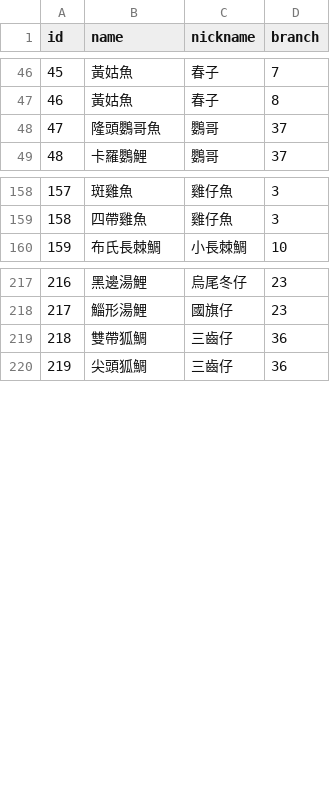
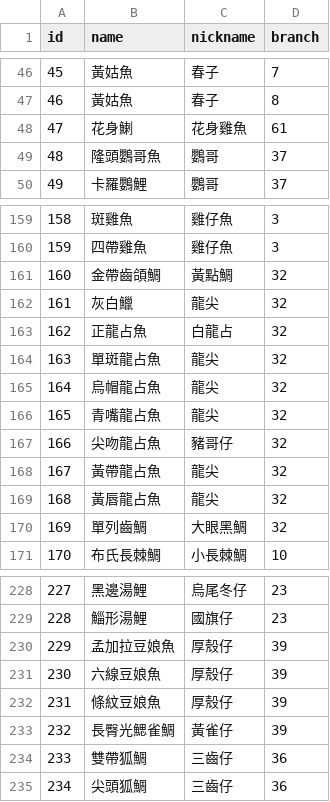
Before and after one commit to MadRex2000/fishingMap, a CSV file: csvData/fingerling.csv, drawn as a sheet; only a part is shown, gaps mark what is left out; addresses are those after the commit; the diff names each change by its address in the sheet, - before the commit and + after, or states it on an @@ line.

Commit message:
Update branches and fingerling

```diff
--- a/csvData/fingerling.csv
+++ b/csvData/fingerling.csv
+row 48: 47 | 花身鯻 | 花身雞魚 | 61
@@ column A (id) renumbered from row 49 down @@
+row 161: 160 | 金帶齒頜鯛 | 黃點鯛 | 32
+row 162: 161 | 灰白鱲 | 龍尖 | 32
+row 163: 162 | 正龍占魚 | 白龍占 | 32
+row 164: 163 | 單斑龍占魚 | 龍尖 | 32
+row 165: 164 | 烏帽龍占魚 | 龍尖 | 32
+row 166: 165 | 青嘴龍占魚 | 龍尖 | 32
+row 167: 166 | 尖吻龍占魚 | 豬哥仔 | 32
+row 168: 167 | 黃帶龍占魚 | 龍尖 | 32
+row 169: 168 | 黃唇龍占魚 | 龍尖 | 32
+row 170: 169 | 單列齒鯛 | 大眼黑鯛 | 32
+row 230: 229 | 孟加拉豆娘魚 | 厚殼仔 | 39
+row 231: 230 | 六線豆娘魚 | 厚殼仔 | 39
+row 232: 231 | 條紋豆娘魚 | 厚殼仔 | 39
+row 233: 232 | 長臀光鰓雀鯛 | 黃雀仔 | 39
```
Also changed, not shown: csvData/branches.csv.
